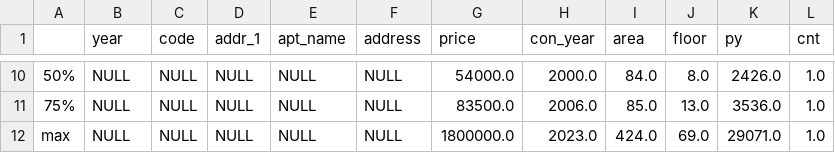
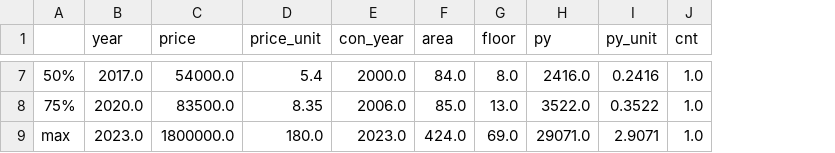
Before and after one commit to Linfo-KR/DA02-MOLIT-AptTradePrediction, a CSV file: results/eda/summary.csv, drawn as a sheet; only a part is shown, gaps mark what is left out; removed rows and columns are numbered as before the commit, all else as after; the diff covers the shown part only; the diff names each change by its address in the sheet, - before the commit and + after, or states it on an @@ line.

```diff
--- a/results/eda/summary.csv
+++ b/results/eda/summary.csv
-column C (code), rows 10-12: all NULL
-column D (addr_1), rows 10-12: all NULL
-column E (apt_name), rows 10-12: all NULL
-column F (address), rows 10-12: all NULL
+column D (price_unit), rows 7-9: 5.4 | 8.35 | 180.0
+column I (py_unit), rows 7-9: 0.2416 | 0.3522 | 2.9071
-B7 (year): NULL
+B7 (year): 2017.0
-H7 (py): 2426.0
+H7 (py): 2416.0
-B8 (year): NULL
+B8 (year): 2020.0
-H8 (py): 3536.0
+H8 (py): 3522.0
-B9 (year): NULL
+B9 (year): 2023.0
```
Also changed, not shown: 3 removed rows and 22 edited cells elsewhere in this file, 12 other files.
